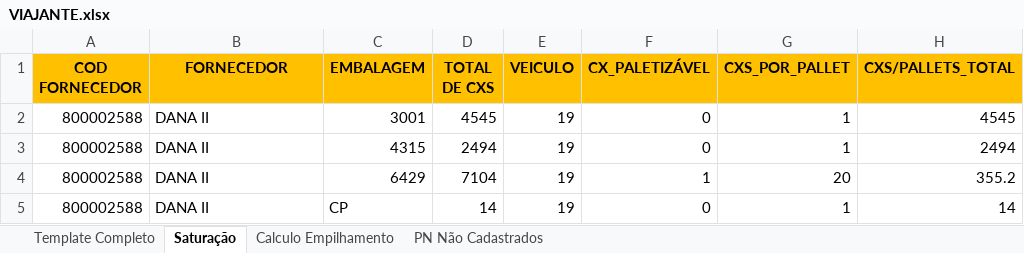
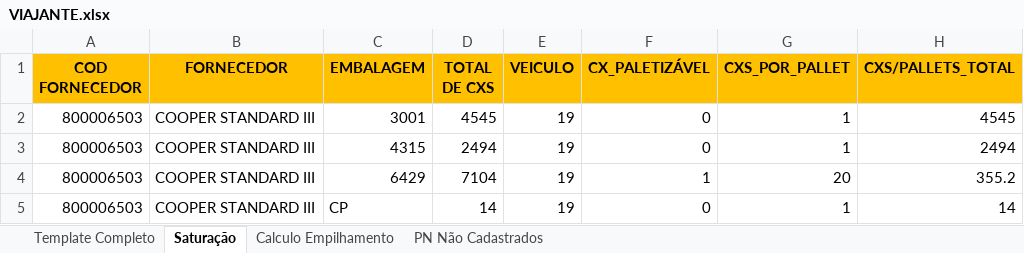
Before and after one commit to Vincentpernarh1/BC-TURBO, an Excel workbook: Viajante/VIAJANTE.xlsx, sheet Saturação, drawn as a sheet; only a part is shown; values as stored, in another font and other column widths than the file's, no borders; the diff names each change by its address in the sheet, - before the commit and + after, or states it on an @@ line.

```diff
--- a/Viajante/VIAJANTE.xlsx (sheet Saturação)
+++ b/Viajante/VIAJANTE.xlsx (sheet Saturação)
-A2:A5 (COD FORNECEDOR): 800002588
+A2:A5 (COD FORNECEDOR): 800006503
-B2:B5 (FORNECEDOR): DANA II
+B2:B5 (FORNECEDOR): COOPER STANDARD III
```
Also changed, not shown: sheet Template Completo, sheet PN Não Cadastrados, Viajante/BD/FLUXO.xlsx, Viajante/Template.xlsx, 2 other files.
